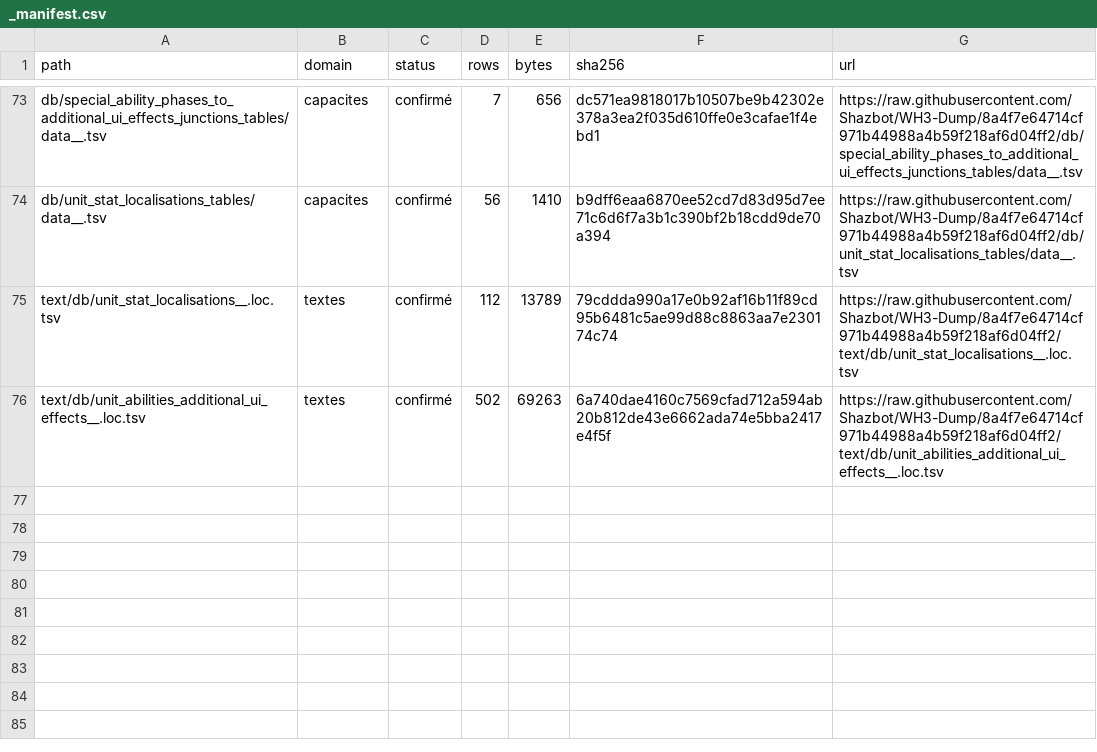
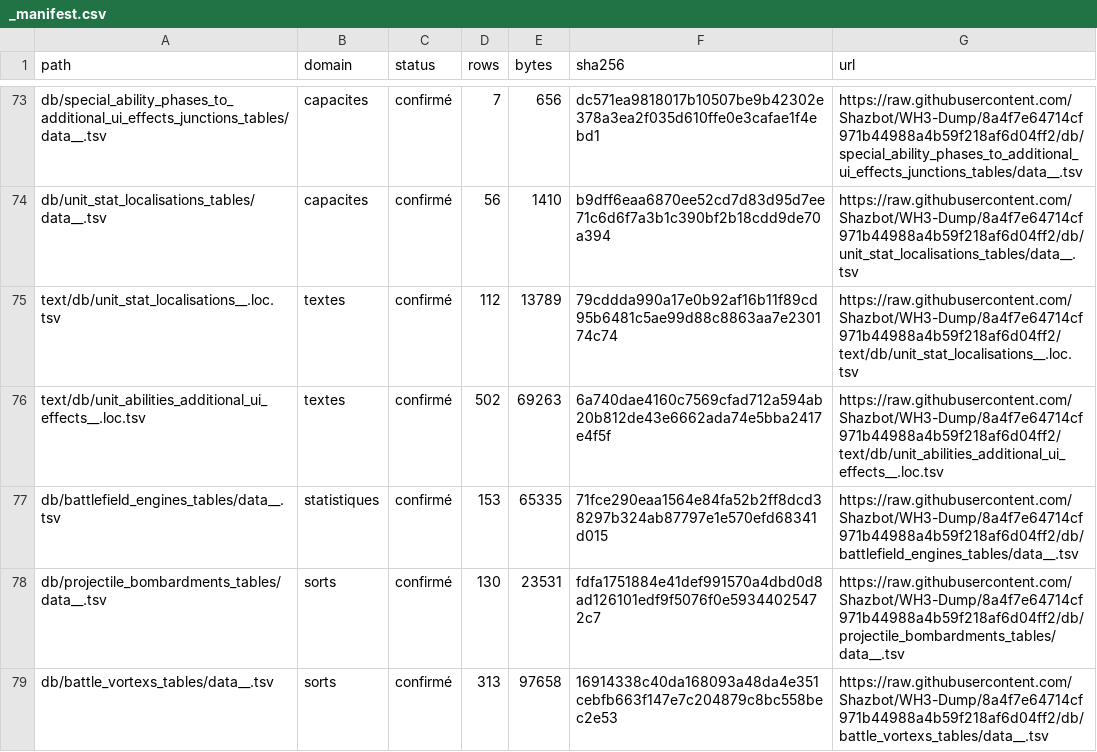
Before and after one commit to bliblizer/tww3-builder, a CSV file: raw/patch_9.0/_manifest.csv, drawn as a sheet; only a part is shown, gaps mark what is left out.

```diff
--- a/raw/patch_9.0/_manifest.csv
+++ b/raw/patch_9.0/_manifest.csv
@@ -76 +76,4 @@ text/db/unit_stat_localisations__.loc.tsv,textes,confirmé,112,13789,79cddda990a
 text/db/unit_abilities_additional_ui_effects__.loc.tsv,textes,confirmé,502,69263,6a740dae4160c7569cfad712a594ab20b812de43e6662ada74e5bba2417e4f5f,https://raw.githubusercontent.com/Shazbot/WH3-Dump/8a4f7e64714cf971b44988a4b59f218af6d04ff2/text/db/unit_abilities_additional_ui_effects__.loc.tsv
+db/battlefield_engines_tables/data__.tsv,statistiques,confirmé,153,65335,71fce290eaa1564e84fa52b2ff8dcd38297b324ab87797e1e570efd68341d015,https://raw.githubusercontent.com/Shazbot/WH3-Dump/8a4f7e64714cf971b44988a4b59f218af6d04ff2/db/battlefield_engines_tables/data__.tsv
+db/projectile_bombardments_tables/data__.tsv,sorts,confirmé,130,23531,fdfa1751884e41def991570a4dbd0d8ad126101edf9f5076f0e59344025472c7,https://raw.githubusercontent.com/Shazbot/WH3-Dump/8a4f7e64714cf971b44988a4b59f218af6d04ff2/db/projectile_bombardments_tables/data__.tsv
+db/battle_vortexs_tables/data__.tsv,sorts,confirmé,313,97658,16914338c40da168093a48da4e351cebfb663f147e7c204879c8bc558bec2e53,https://raw.githubusercontent.com/Shazbot/WH3-Dump/8a4f7e64714cf971b44988a4b59f218af6d04ff2/db/battle_vortexs_tables/data__.tsv
```
Also changed, not shown: config/sources.csv, history/units_patch_9.0.csv, 20 other files.
